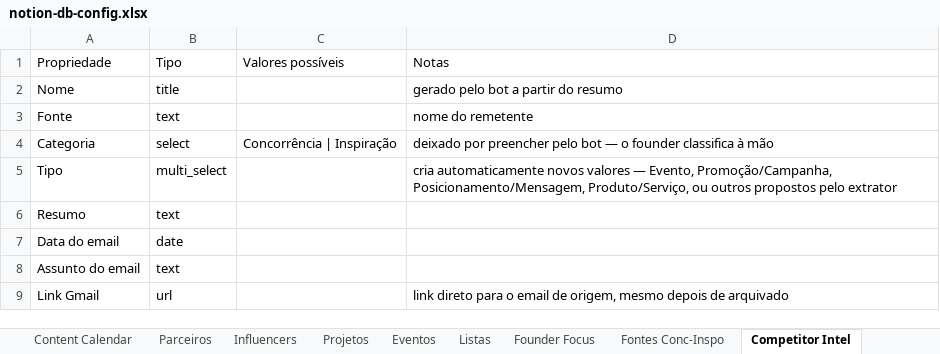
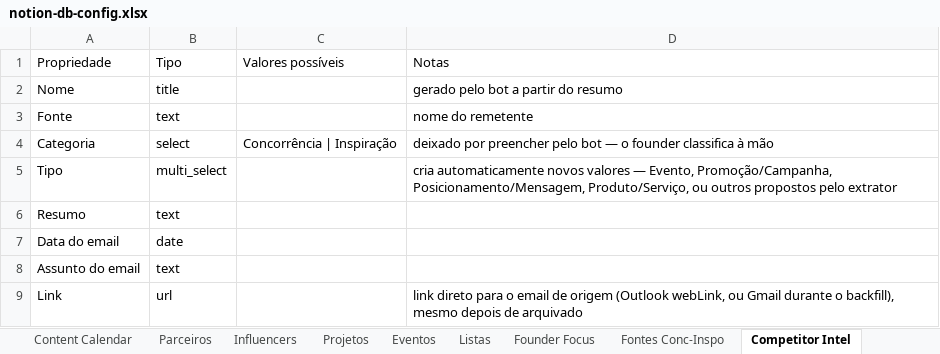
Before and after one commit to Madsilva98/haven-va, an Excel workbook: docs/notion-db-config.xlsx, sheet Competitor Intel, drawn as a sheet; values as stored, in another font and other column widths than the file's, no borders; the diff names each change by its address in the sheet, - before the commit and + after, or states it on an @@ line.

```diff
--- a/docs/notion-db-config.xlsx (sheet Competitor Intel)
+++ b/docs/notion-db-config.xlsx (sheet Competitor Intel)
-A9 (Propriedade): Link Gmail
+A9 (Propriedade): Link
-D9 (Notas): …email de origem, mesmo depois…
+D9 (Notas): …email de origem (Outlook webLink, ou Gmail durante o backfill), mesmo depois…
```
Also changed, not shown: 18 other files.
